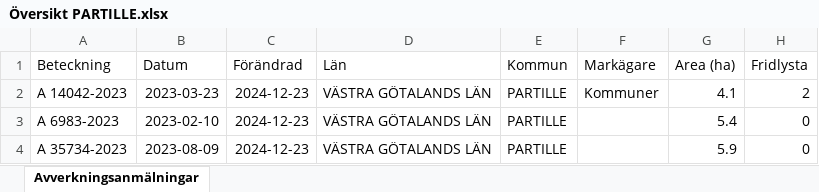
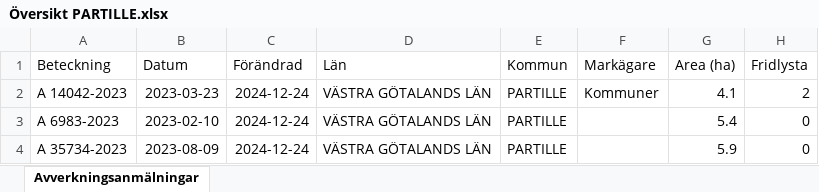
Before and after one commit to klasma/Logging_1402, an Excel workbook: Översikt PARTILLE.xlsx, sheet Avverkningsanmälningar, drawn as a sheet; only a part is shown; values as stored, in another font and other column widths than the file's, no borders; the diff names each change by its address in the sheet, - before the commit and + after, or states it on an @@ line.

```diff
--- a/Översikt PARTILLE.xlsx (sheet Avverkningsanmälningar)
+++ b/Översikt PARTILLE.xlsx (sheet Avverkningsanmälningar)
-C2:C4 (Förändrad): 2024-12-23
+C2:C4 (Förändrad): 2024-12-24
```
Also changed, not shown: artfynd/A 14042-2023 artfynd.xlsx, 5 other files.
